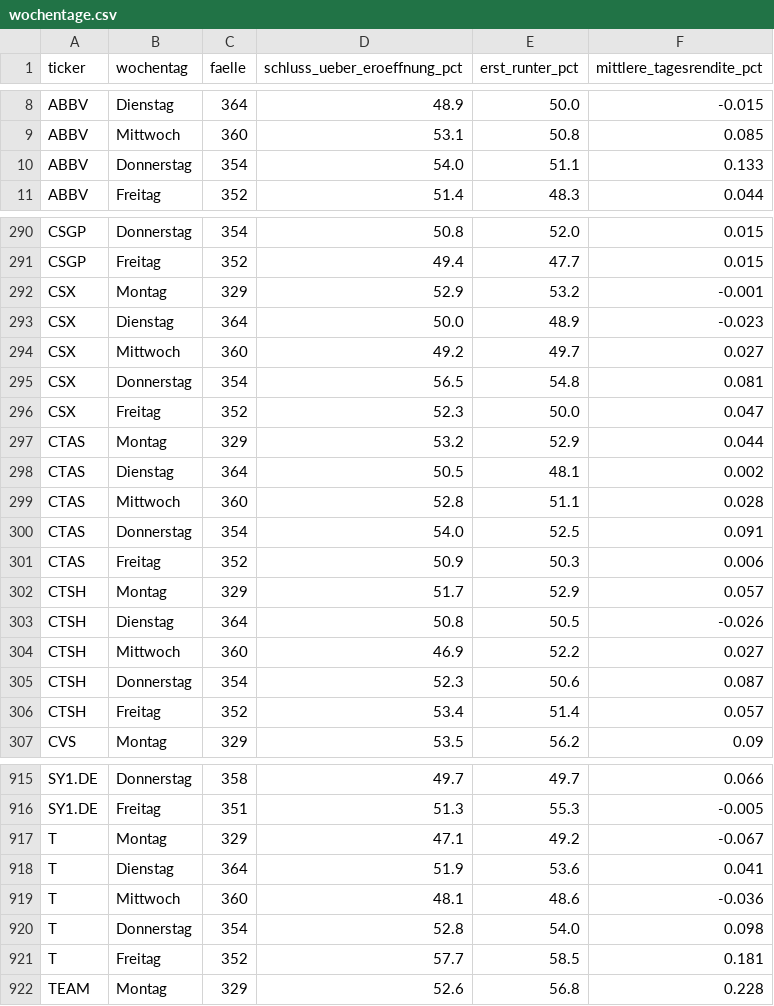
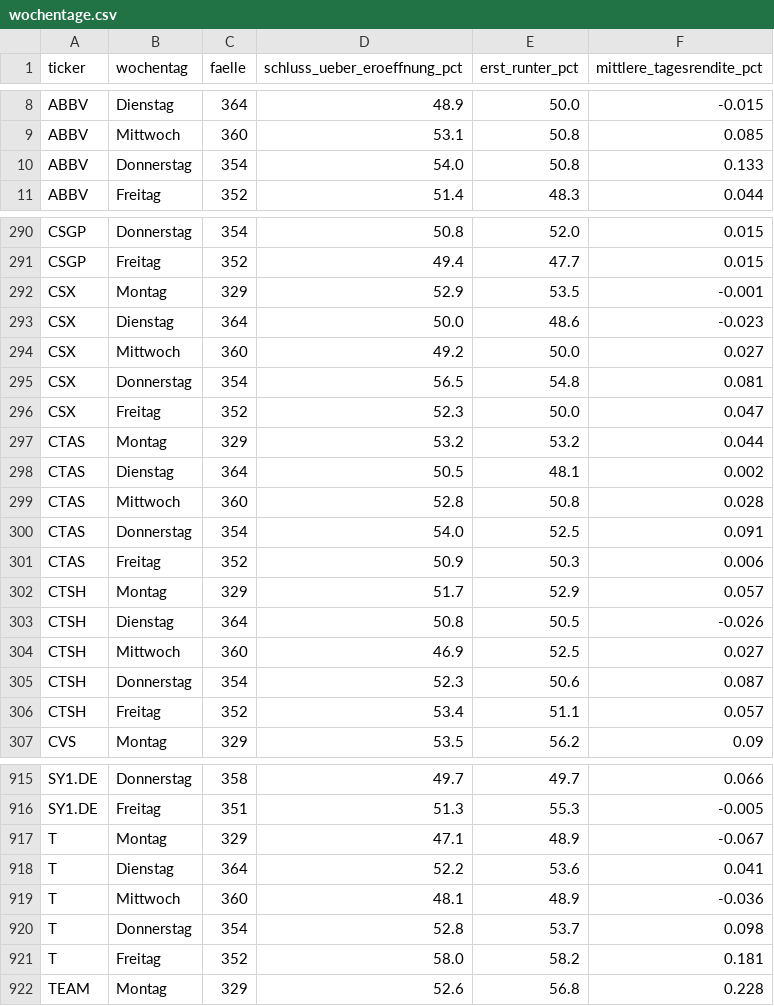
Before and after one commit to hahnpeterph-pixel/boersen-screening, a CSV file: docs/wochentage.csv, drawn as a sheet; only a part is shown, gaps mark what is left out; the diff covers the shown part only.

```diff
--- a/docs/wochentage.csv
+++ b/docs/wochentage.csv
@@ -9,3 +9,3 @@ ABBV,Dienstag,364,48.9,50.0,-0.015
 ABBV,Mittwoch,360,53.1,50.8,0.085
-ABBV,Donnerstag,354,54.0,51.1,0.133
+ABBV,Donnerstag,354,54.0,50.8,0.133
 ABBV,Freitag,352,51.4,48.3,0.044
@@ -291,10 +291,10 @@ CSGP,Donnerstag,354,50.8,52.0,0.015
 CSGP,Freitag,352,49.4,47.7,0.015
-CSX,Montag,329,52.9,53.2,-0.001
-CSX,Dienstag,364,50.0,48.9,-0.023
-CSX,Mittwoch,360,49.2,49.7,0.027
+CSX,Montag,329,52.9,53.5,-0.001
+CSX,Dienstag,364,50.0,48.6,-0.023
+CSX,Mittwoch,360,49.2,50.0,0.027
 CSX,Donnerstag,354,56.5,54.8,0.081
 CSX,Freitag,352,52.3,50.0,0.047
-CTAS,Montag,329,53.2,52.9,0.044
+CTAS,Montag,329,53.2,53.2,0.044
 CTAS,Dienstag,364,50.5,48.1,0.002
-CTAS,Mittwoch,360,52.8,51.1,0.028
+CTAS,Mittwoch,360,52.8,50.8,0.028
 CTAS,Donnerstag,354,54.0,52.5,0.091
@@ -303,5 +303,5 @@ CTSH,Montag,329,51.7,52.9,0.057
 CTSH,Dienstag,364,50.8,50.5,-0.026
-CTSH,Mittwoch,360,46.9,52.2,0.027
+CTSH,Mittwoch,360,46.9,52.5,0.027
 CTSH,Donnerstag,354,52.3,50.6,0.087
-CTSH,Freitag,352,53.4,51.4,0.057
+CTSH,Freitag,352,53.4,51.1,0.057
 CVS,Montag,329,53.5,56.2,0.09
@@ -916,7 +916,7 @@ SY1.DE,Donnerstag,358,49.7,49.7,0.066
 SY1.DE,Freitag,351,51.3,55.3,-0.005
-T,Montag,329,47.1,49.2,-0.067
-T,Dienstag,364,51.9,53.6,0.041
-T,Mittwoch,360,48.1,48.6,-0.036
-T,Donnerstag,354,52.8,54.0,0.098
-T,Freitag,352,57.7,58.5,0.181
+T,Montag,329,47.1,48.9,-0.067
+T,Dienstag,364,52.2,53.6,0.041
+T,Mittwoch,360,48.1,48.9,-0.036
+T,Donnerstag,354,52.8,53.7,0.098
+T,Freitag,352,58.0,58.2,0.181
 TEAM,Montag,329,52.6,56.8,0.228
```
Also changed, not shown: 108 edited cells elsewhere in this file, docs/laeufe.csv, docs/tagesreaktion.csv, 2 other files.
